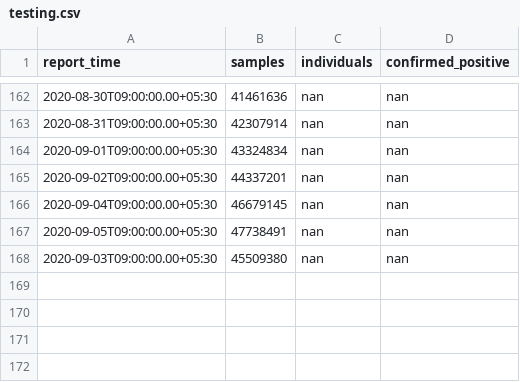
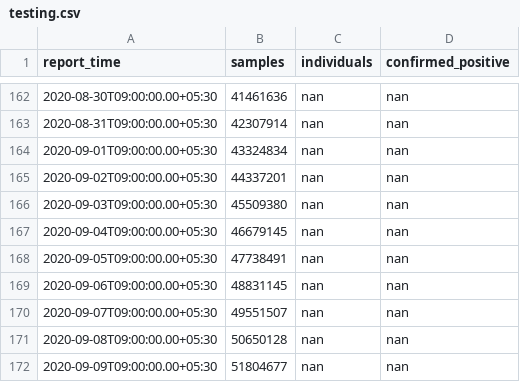
Before and after one commit to jishnupdas/Covid-19-IND, a CSV file: data/testing.csv, drawn as a sheet; only a part is shown, gaps mark what is left out.

```diff
--- a/data/testing.csv
+++ b/data/testing.csv
@@ -165,4 +165,8 @@ report_time,samples,individuals,confirmed_positive
 2020-09-02T09:00:00.00+05:30,44337201,nan,nan
+2020-09-03T09:00:00.00+05:30,45509380,nan,nan
 2020-09-04T09:00:00.00+05:30,46679145,nan,nan
 2020-09-05T09:00:00.00+05:30,47738491,nan,nan
-2020-09-03T09:00:00.00+05:30,45509380,nan,nan
+2020-09-06T09:00:00.00+05:30,48831145,nan,nan
+2020-09-07T09:00:00.00+05:30,49551507,nan,nan
+2020-09-08T09:00:00.00+05:30,50650128,nan,nan
+2020-09-09T09:00:00.00+05:30,51804677,nan,nan
```
Also changed, not shown: data/confirmed.csv, data/cured.csv, 5 other files.
